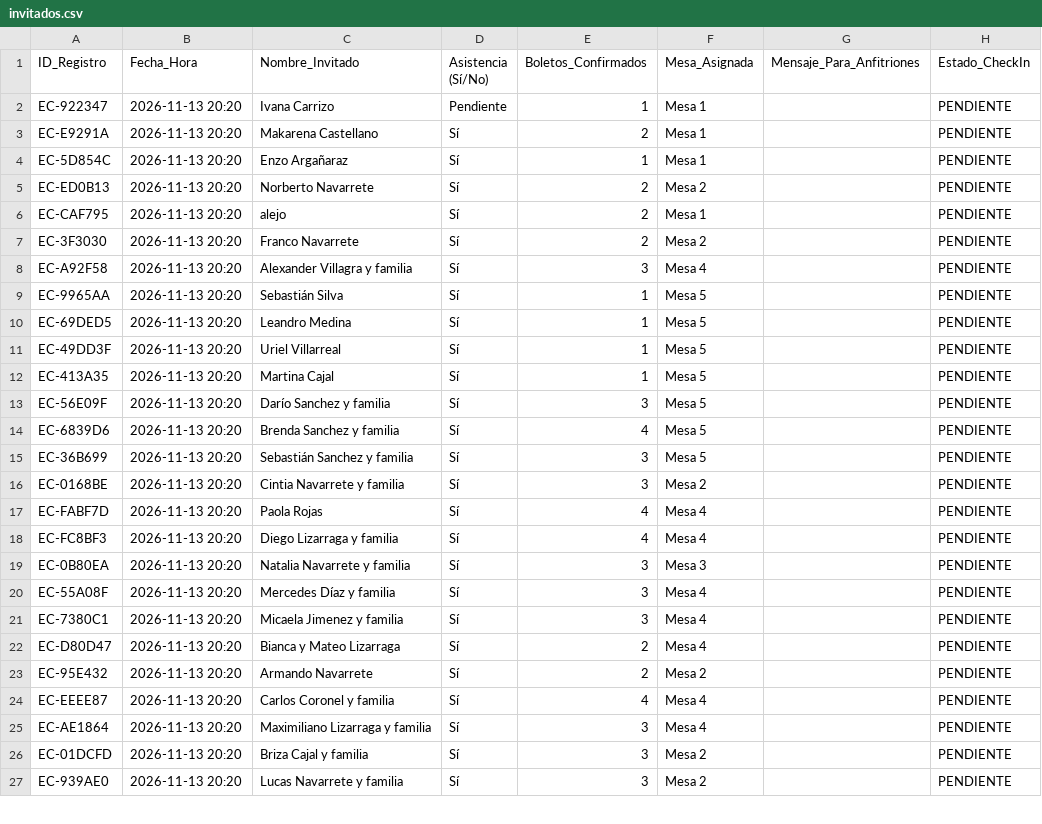
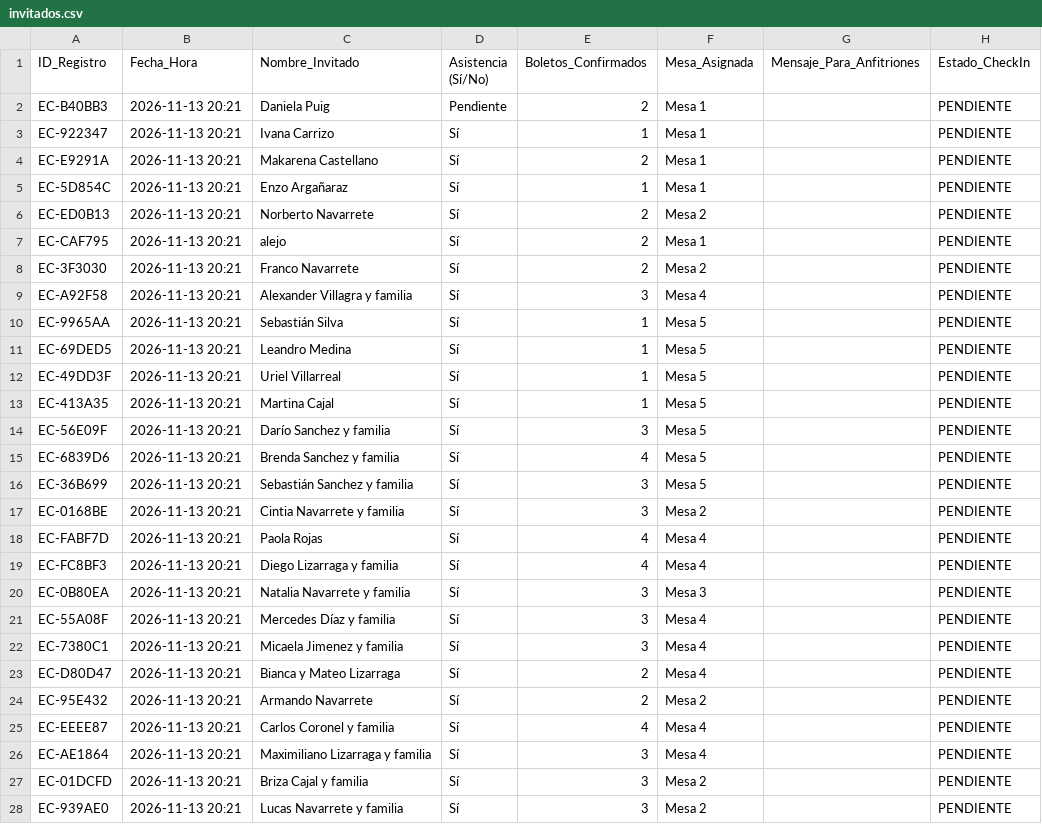
Before and after one commit to eventcraft-ai/invitations, a CSV file: alejo-navarrete-c8d87c/invitados.csv, drawn as a sheet; only a part is shown; the diff covers the shown part only.

Commit message:
Update Guest Excel (alejo-navarrete-c8d87c): 34 families

```diff
--- a/alejo-navarrete-c8d87c/invitados.csv
+++ b/alejo-navarrete-c8d87c/invitados.csv
@@ -1,27 +1,28 @@
 ID_Registro,Fecha_Hora,Nombre_Invitado,Asistencia (Sí/No),Boletos_Confirmados,Mesa_Asignada,Mensaje_Para_Anfitriones,Estado_CheckIn
-"EC-922347","2026-11-13 20:20","Ivana Carrizo","Pendiente",1,"Mesa 1","","PENDIENTE"
-"EC-E9291A","2026-11-13 20:20","Makarena Castellano","Sí",2,"Mesa 1","","PENDIENTE"
-"EC-5D854C","2026-11-13 20:20","Enzo Argañaraz","Sí",1,"Mesa 1","","PENDIENTE"
-"EC-ED0B13","2026-11-13 20:20","Norberto Navarrete","Sí",2,"Mesa 2","","PENDIENTE"
-"EC-CAF795","2026-11-13 20:20","alejo","Sí",2,"Mesa 1","","PENDIENTE"
-"EC-3F3030","2026-11-13 20:20","Franco Navarrete","Sí",2,"Mesa 2","","PENDIENTE"
-"EC-A92F58","2026-11-13 20:20","Alexander Villagra y familia","Sí",3,"Mesa 4","","PENDIENTE"
-"EC-9965AA","2026-11-13 20:20","Sebastián Silva","Sí",1,"Mesa 5","","PENDIENTE"
-"EC-69DED5","2026-11-13 20:20","Leandro Medina","Sí",1,"Mesa 5","","PENDIENTE"
-"EC-49DD3F","2026-11-13 20:20","Uriel Villarreal","Sí",1,"Mesa 5","","PENDIENTE"
-"EC-413A35","2026-11-13 20:20","Martina Cajal","Sí",1,"Mesa 5","","PENDIENTE"
-"EC-56E09F","2026-11-13 20:20","Darío Sanchez y familia","Sí",3,"Mesa 5","","PENDIENTE"
-"EC-6839D6","2026-11-13 20:20","Brenda Sanchez y familia","Sí",4,"Mesa 5","","PENDIENTE"
-"EC-36B699","2026-11-13 20:20","Sebastián Sanchez y familia","Sí",3,"Mesa 5","","PENDIENTE"
-"EC-0168BE","2026-11-13 20:20","Cintia Navarrete y familia","Sí",3,"Mesa 2","","PENDIENTE"
-"EC-FABF7D","2026-11-13 20:20","Paola Rojas","Sí",4,"Mesa 4","","PENDIENTE"
-"EC-FC8BF3","2026-11-13 20:20","Diego Lizarraga y familia","Sí",4,"Mesa 4","","PENDIENTE"
-"EC-0B80EA","2026-11-13 20:20","Natalia Navarrete y familia","Sí",3,"Mesa 3","","PENDIENTE"
-"EC-55A08F","2026-11-13 20:20","Mercedes Díaz y familia","Sí",3,"Mesa 4","","PENDIENTE"
-"EC-7380C1","2026-11-13 20:20","Micaela Jimenez y familia","Sí",3,"Mesa 4","","PENDIENTE"
-"EC-D80D47","2026-11-13 20:20","Bianca y Mateo Lizarraga","Sí",2,"Mesa 4","","PENDIENTE"
-"EC-95E432","2026-11-13 20:20","Armando Navarrete","Sí",2,"Mesa 2","","PENDIENTE"
-"EC-EEEE87","2026-11-13 20:20","Carlos Coronel y familia","Sí",4,"Mesa 4","","PENDIENTE"
-"EC-AE1864","2026-11-13 20:20","Maximiliano Lizarraga y familia","Sí",3,"Mesa 4","","PENDIENTE"
-"EC-01DCFD","2026-11-13 20:20","Briza Cajal y familia","Sí",3,"Mesa 2","","PENDIENTE"
-"EC-939AE0","2026-11-13 20:20","Lucas Navarrete y familia","Sí",3,"Mesa 2","","PENDIENTE"
+"EC-B40BB3","2026-11-13 20:21","Daniela Puig","Pendiente",2,"Mesa 1","","PENDIENTE"
+"EC-922347","2026-11-13 20:21","Ivana Carrizo","Sí",1,"Mesa 1","","PENDIENTE"
+"EC-E9291A","2026-11-13 20:21","Makarena Castellano","Sí",2,"Mesa 1","","PENDIENTE"
+"EC-5D854C","2026-11-13 20:21","Enzo Argañaraz","Sí",1,"Mesa 1","","PENDIENTE"
+"EC-ED0B13","2026-11-13 20:21","Norberto Navarrete","Sí",2,"Mesa 2","","PENDIENTE"
+"EC-CAF795","2026-11-13 20:21","alejo","Sí",2,"Mesa 1","","PENDIENTE"
+"EC-3F3030","2026-11-13 20:21","Franco Navarrete","Sí",2,"Mesa 2","","PENDIENTE"
+"EC-A92F58","2026-11-13 20:21","Alexander Villagra y familia","Sí",3,"Mesa 4","","PENDIENTE"
+"EC-9965AA","2026-11-13 20:21","Sebastián Silva","Sí",1,"Mesa 5","","PENDIENTE"
+"EC-69DED5","2026-11-13 20:21","Leandro Medina","Sí",1,"Mesa 5","","PENDIENTE"
+"EC-49DD3F","2026-11-13 20:21","Uriel Villarreal","Sí",1,"Mesa 5","","PENDIENTE"
+"EC-413A35","2026-11-13 20:21","Martina Cajal","Sí",1,"Mesa 5","","PENDIENTE"
+"EC-56E09F","2026-11-13 20:21","Darío Sanchez y familia","Sí",3,"Mesa 5","","PENDIENTE"
+"EC-6839D6","2026-11-13 20:21","Brenda Sanchez y familia","Sí",4,"Mesa 5","","PENDIENTE"
+"EC-36B699","2026-11-13 20:21","Sebastián Sanchez y familia","Sí",3,"Mesa 5","","PENDIENTE"
+"EC-0168BE","2026-11-13 20:21","Cintia Navarrete y familia","Sí",3,"Mesa 2","","PENDIENTE"
+"EC-FABF7D","2026-11-13 20:21","Paola Rojas","Sí",4,"Mesa 4","","PENDIENTE"
+"EC-FC8BF3","2026-11-13 20:21","Diego Lizarraga y familia","Sí",4,"Mesa 4","","PENDIENTE"
+"EC-0B80EA","2026-11-13 20:21","Natalia Navarrete y familia","Sí",3,"Mesa 3","","PENDIENTE"
+"EC-55A08F","2026-11-13 20:21","Mercedes Díaz y familia","Sí",3,"Mesa 4","","PENDIENTE"
+"EC-7380C1","2026-11-13 20:21","Micaela Jimenez y familia","Sí",3,"Mesa 4","","PENDIENTE"
+"EC-D80D47","2026-11-13 20:21","Bianca y Mateo Lizarraga","Sí",2,"Mesa 4","","PENDIENTE"
+"EC-95E432","2026-11-13 20:21","Armando Navarrete","Sí",2,"Mesa 2","","PENDIENTE"
+"EC-EEEE87","2026-11-13 20:21","Carlos Coronel y familia","Sí",4,"Mesa 4","","PENDIENTE"
+"EC-AE1864","2026-11-13 20:21","Maximiliano Lizarraga y familia","Sí",3,"Mesa 4","","PENDIENTE"
+"EC-01DCFD","2026-11-13 20:21","Briza Cajal y familia","Sí",3,"Mesa 2","","PENDIENTE"
+"EC-939AE0","2026-11-13 20:21","Lucas Navarrete y familia","Sí",3,"Mesa 2","","PENDIENTE"
```
Also changed, not shown: 7 edited cells elsewhere in this file, 1 other file.
